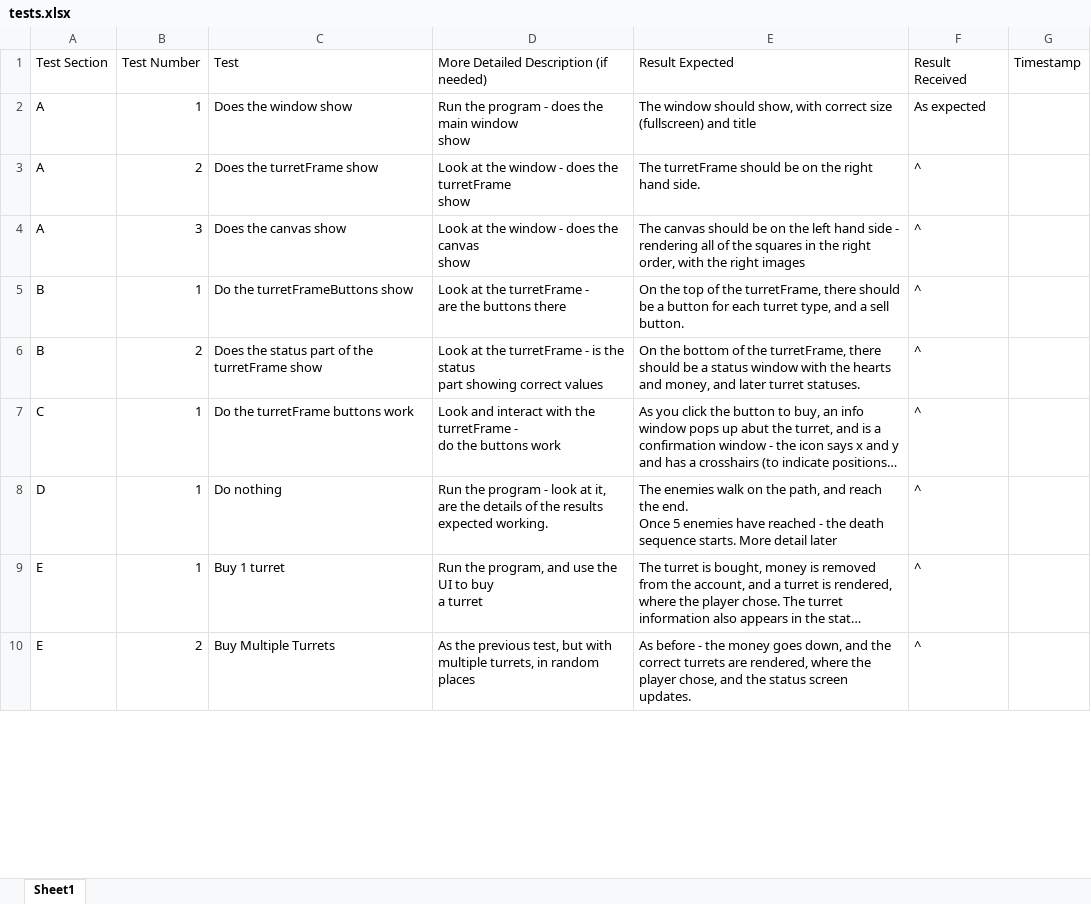
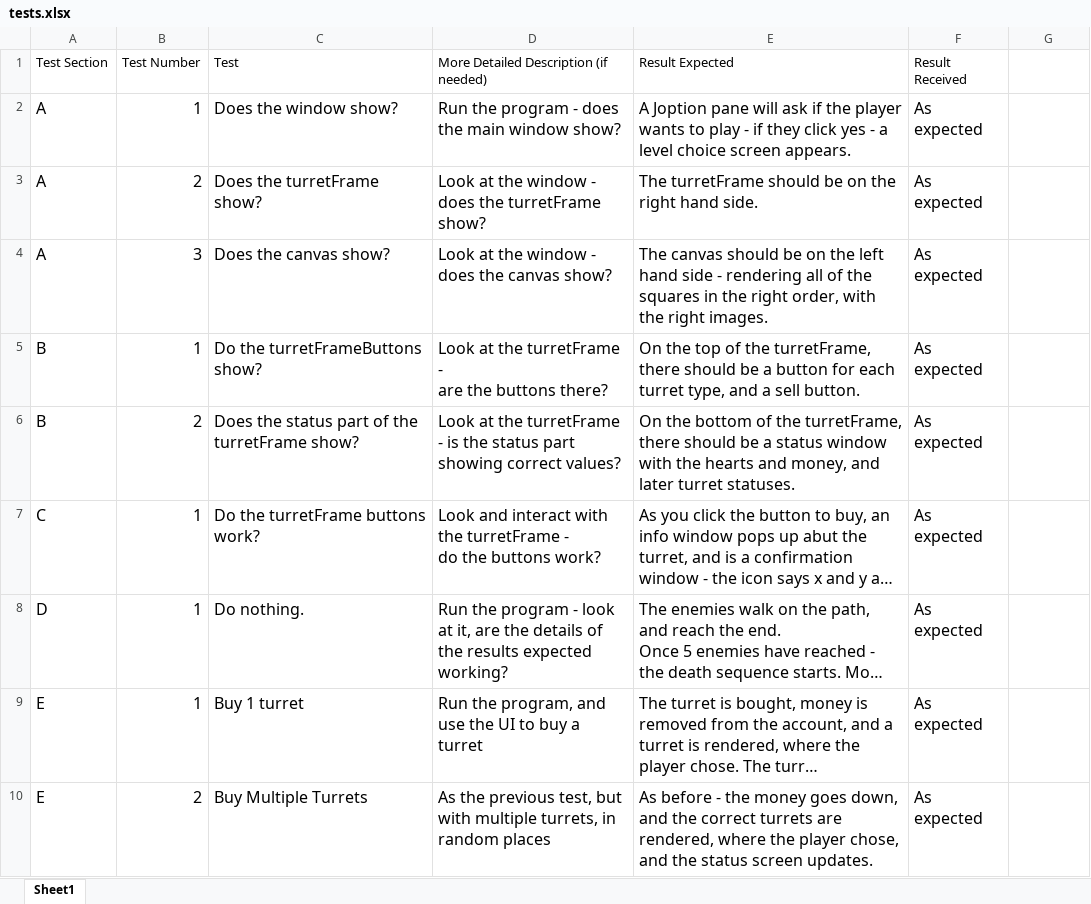
Before and after one commit to Epacnoss/NEA-Code, an Excel workbook: Testing/tests.xlsx, sheet Sheet1, drawn as a sheet; only a part is shown; long unchanged cells end in …; values as stored, in another font and other column widths than the file's, no borders; table styles not drawn; ↵ is a line break in a cell; the diff covers the shown part only; the diff names each change by its address in the sheet, - before the commit and + after, or states it on an @@ line.

```diff
--- a/Testing/tests.xlsx (sheet Sheet1)
+++ b/Testing/tests.xlsx (sheet Sheet1)
-G1: Timestamp
+G1: (empty)
@@ A2:F10 text size: larger @@
-C2 (Test): Does the window show
+C2 (Test): Does the window show?
-D2: Run the program - does the main window ↵ show
+D2: Run the program - does the main window show?
-E2 (Result Expected): The window should show, with correct size (fullscreen) and title
+E2 (Result Expected): A Joption pane will ask if the player wants to play - if they click yes - a level choice screen appears.
-C3 (Test): Does the turretFrame show
+C3 (Test): Does the turretFrame show?
-D3: …the turretFrame ↵ show
+D3: …the turretFrame show?
-F3:F10 (Result Received): ^
+F3:F10 (Result Received): As expected
-C4 (Test): Does the canvas show
+C4 (Test): Does the canvas show?
-D4: Look at the window - does the canvas ↵ show
+D4: Look at the window - does the canvas show?
-E4 (Result Expected): …the right images
+E4 (Result Expected): …the right images.
-C5 (Test): Do the turretFrameButtons show
+C5 (Test): Do the turretFrameButtons show?
-D5: …the buttons there
+D5: …the buttons there?
-C6 (Test): Does the status part of the turretFrame show
+C6 (Test): Does the status part of the turretFrame show?
-D6: …showing correct values
+D6: …showing correct values?
-C7 (Test): Do the turretFrame buttons work
+C7 (Test): Do the turretFrame buttons work?
-D7: …the buttons work
+D7: …the buttons work?
-C8 (Test): Do nothing
+C8 (Test): Do nothing.
-D8: …results expected working.
+D8: …results expected working?
-D9: …a turret
+D9: …a turret
```
Also changed, not shown: 9 added rows, 5 removed rows, 24 edited cells and cell formats elsewhere in this sheet, 55 other files.
